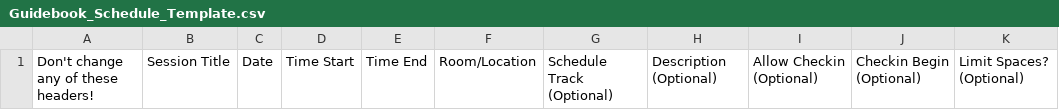
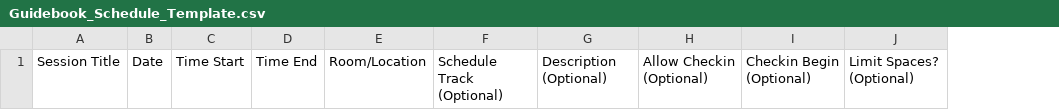
Before and after one commit to cuhksam/emnlp2019.github.io, a CSV file: scripts/data/app/Guidebook_Schedule_Template.csv, drawn as a sheet; only a part is shown; the diff names each change by its address in the sheet, - before the commit and + after, or states it on an @@ line.

```diff
--- a/scripts/data/app/Guidebook_Schedule_Template.csv
+++ b/scripts/data/app/Guidebook_Schedule_Template.csv
-column A, row 1: Don't change any of these headers!
```
Also changed, not shown: scripts/data/app/authors.csv, scripts/data/app/linking.csv, 11 other files.
